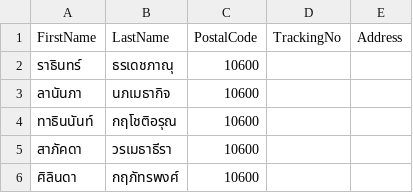
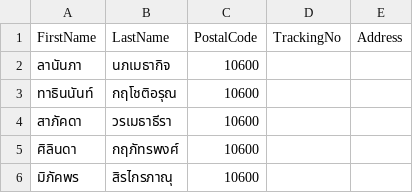
Before and after one commit to kiangDev/automate-riposted, a CSV file: data.csv, drawn as a sheet; only a part is shown; the shorter side is filled out with more unchanged rows; the diff names each change by its address in the sheet, - before the commit and + after, or states it on an @@ line.

Commit message:
update

```diff
--- a/data.csv
+++ b/data.csv
-row 2: ราธินทร์ | ธรเดชภาณุ | 10600
```
